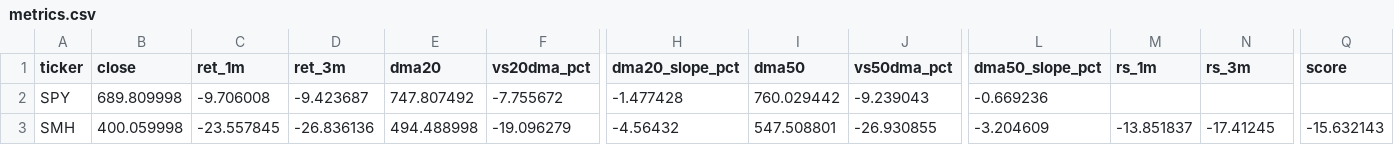
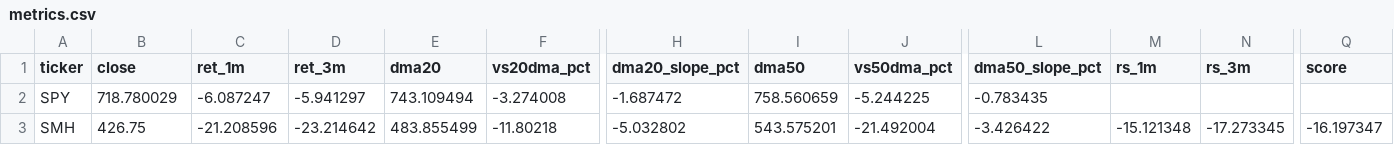
Before and after one commit to nick-l-wh/Trading-Theme-Dashboard, a CSV file: metrics.csv, drawn as a sheet; only a part is shown, gaps mark what is left out; the diff covers the shown part only; the diff names each change by its address in the sheet, - before the commit and + after, or states it on an @@ line.

```diff
--- a/metrics.csv
+++ b/metrics.csv
-B2 (close): 689.809998
+B2 (close): 718.780029
-C2 (ret_1m): -9.706008
+C2 (ret_1m): -6.087247
-D2 (ret_3m): -9.423687
+D2 (ret_3m): -5.941297
-E2 (dma20): 747.807492
+E2 (dma20): 743.109494
-F2 (vs20dma_pct): -7.755672
+F2 (vs20dma_pct): -3.274008
-H2 (dma20_slope_pct): -1.477428
+H2 (dma20_slope_pct): -1.687472
-I2 (dma50): 760.029442
+I2 (dma50): 758.560659
-J2 (vs50dma_pct): -9.239043
+J2 (vs50dma_pct): -5.244225
-L2 (dma50_slope_pct): -0.669236
+L2 (dma50_slope_pct): -0.783435
-B3 (close): 400.059998
+B3 (close): 426.75
-C3 (ret_1m): -23.557845
+C3 (ret_1m): -21.208596
-D3 (ret_3m): -26.836136
+D3 (ret_3m): -23.214642
-E3 (dma20): 494.488998
+E3 (dma20): 483.855499
-F3 (vs20dma_pct): -19.096279
+F3 (vs20dma_pct): -11.80218
-H3 (dma20_slope_pct): -4.56432
+H3 (dma20_slope_pct): -5.032802
-I3 (dma50): 547.508801
+I3 (dma50): 543.575201
-J3 (vs50dma_pct): -26.930855
+J3 (vs50dma_pct): -21.492004
-L3 (dma50_slope_pct): -3.204609
+L3 (dma50_slope_pct): -3.426422
-M3 (rs_1m): -13.851837
+M3 (rs_1m): -15.121348
-N3 (rs_3m): -17.41245
+N3 (rs_3m): -17.273345
-Q3 (score): -15.632143
+Q3 (score): -16.197347
```
Also changed, not shown: 162 edited cells elsewhere in this file, drilldown.csv, roc_126.csv, 3 other files.
